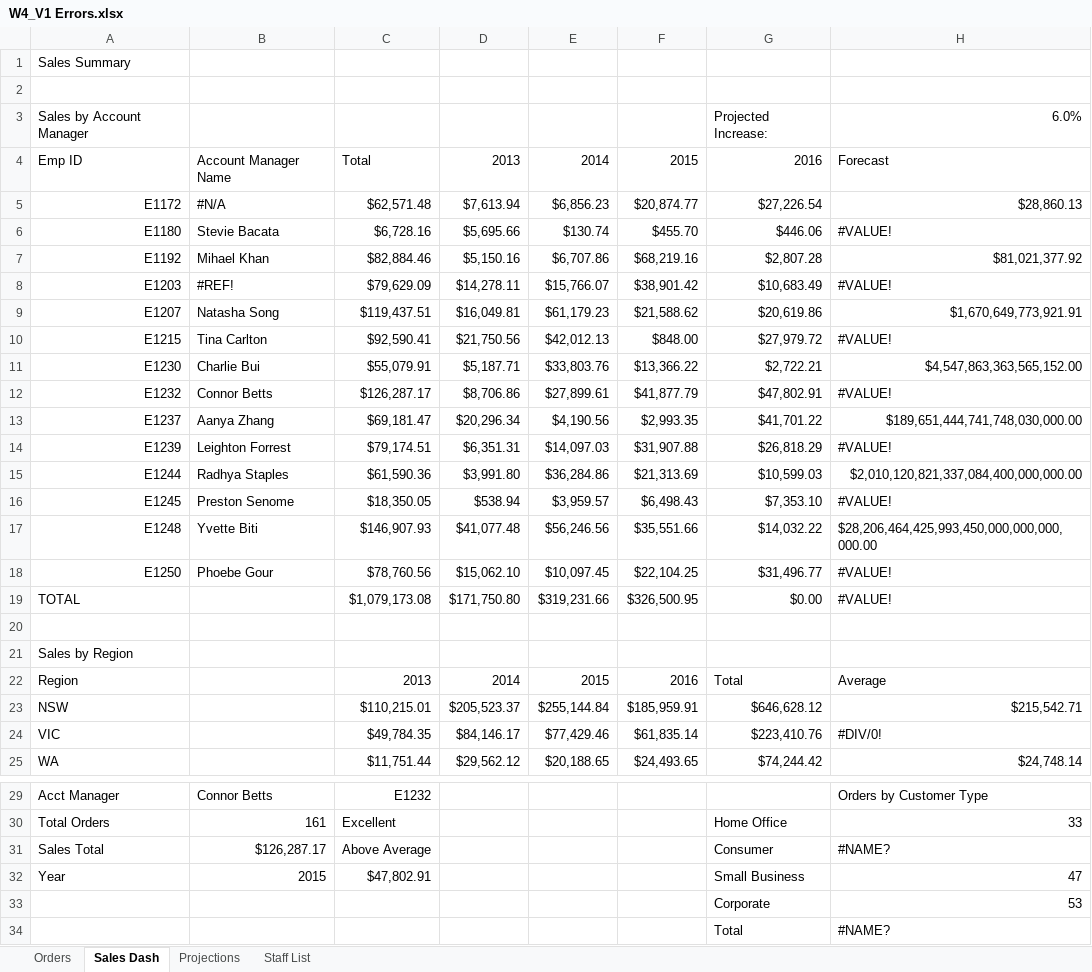
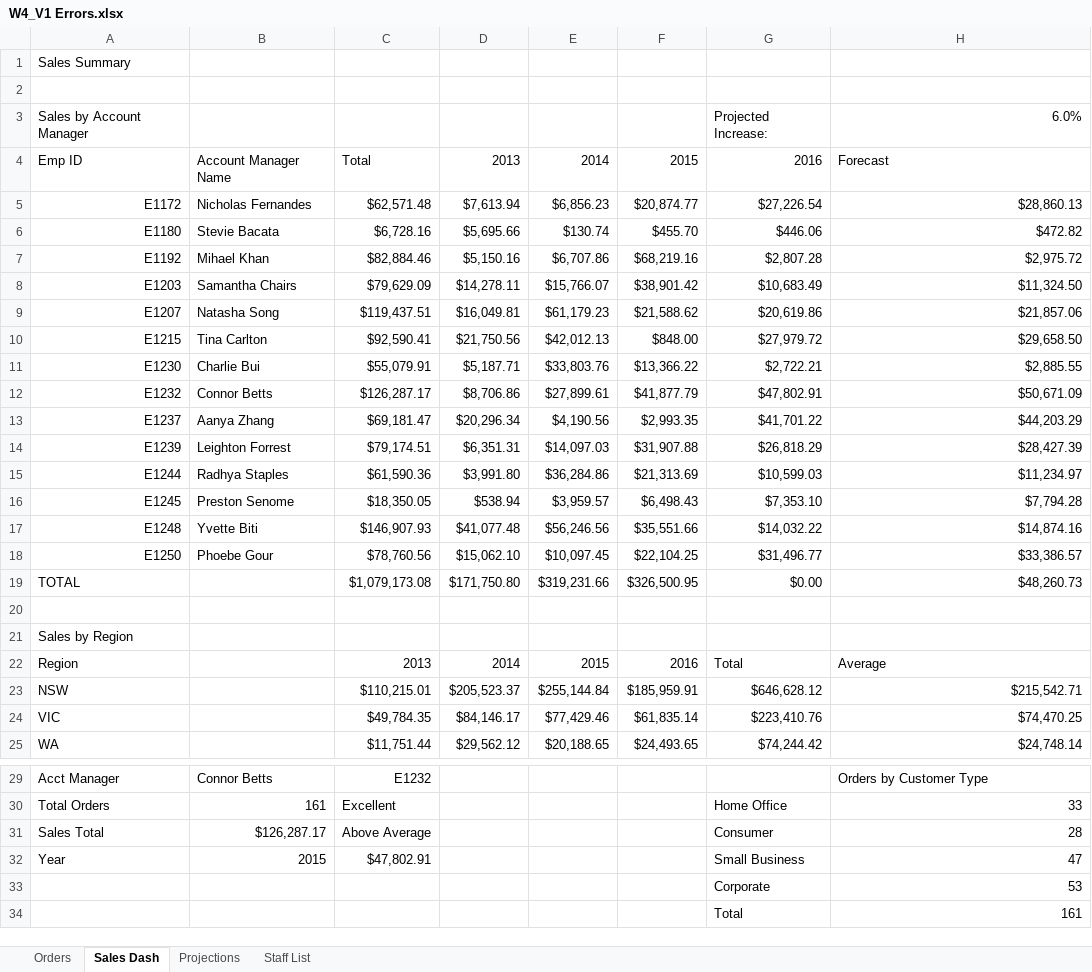
Before and after one commit to foongminwong/excel-skills-for-business, an Excel workbook: Intermediate II/Week 4/workbook/W4_V1 Errors.xlsx, sheet Sales Dash, drawn as a sheet; only a part is shown, gaps mark what is left out; values as stored, in another font and other column widths than the file's, no cell formats; charts and pictures not drawn; the diff names each change by its address in the sheet, - before the commit and + after, or states it on an @@ line.

```diff
--- a/Intermediate II/Week 4/workbook/W4_V1 Errors.xlsx (sheet Sales Dash)
+++ b/Intermediate II/Week 4/workbook/W4_V1 Errors.xlsx (sheet Sales Dash)
-B5: #N/A
+B5: Nicholas Fernandes
-H6: #VALUE!
+H6: $472.82
-H7: $81,021,377.92
+H7: $2,975.72
-B8: #REF!
+B8: Samantha Chairs
-H8: #VALUE!
+H8: $11,324.50
-H9: $1,670,649,773,921.91
+H9: $21,857.06
-H10: #VALUE!
+H10: $29,658.50
-H11: $4,547,863,363,565,152.00
+H11: $2,885.55
-H12: #VALUE!
+H12: $50,671.09
-H13: $189,651,444,741,748,030,000.00
+H13: $44,203.29
-H14: #VALUE!
+H14: $28,427.39
-H15: $2,010,120,821,337,084,400,000,000.00
+H15: $11,234.97
-H16: #VALUE!
+H16: $7,794.28
-H17: $28,206,464,425,993,450,000,000,000,000.00
+H17: $14,874.16
-H18: #VALUE!
+H18: $33,386.57
-H19: #VALUE!
+H19: $48,260.73
-H24: #DIV/0!
+H24: $74,470.25
-H31: #NAME?
+H31: 28
-H34: #NAME?
+H34: 161
```
Also changed, not shown: sheet Staff List, cell formats, formulas that keep their value, charts or pictures, 5 other files.
